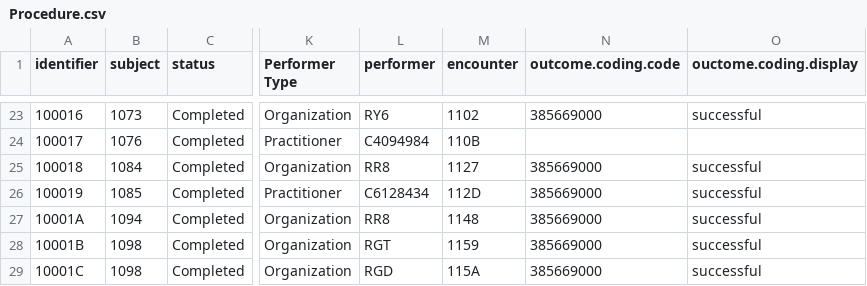
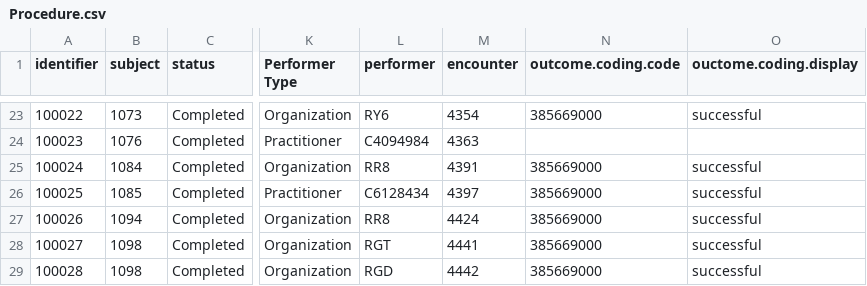
Before and after one commit to nhsconnect/careconnect-reference-implementation, a CSV file: cc-cli/src/main/resources/Examples/Procedure.csv, drawn as a sheet; only a part is shown, gaps mark what is left out; the diff covers the shown part only; the diff names each change by its address in the sheet, - before the commit and + after, or states it on an @@ line.

```diff
--- a/cc-cli/src/main/resources/Examples/Procedure.csv
+++ b/cc-cli/src/main/resources/Examples/Procedure.csv
-A23 (identifier): 100016
+A23 (identifier): 100022
-M23 (encounter): 1102
+M23 (encounter): 4354
-A24 (identifier): 100017
+A24 (identifier): 100023
-M24 (encounter): 110B
+M24 (encounter): 4363
-A25 (identifier): 100018
+A25 (identifier): 100024
-M25 (encounter): 1127
+M25 (encounter): 4391
-A26 (identifier): 100019
+A26 (identifier): 100025
-M26 (encounter): 112D
+M26 (encounter): 4397
-A27 (identifier): 10001A
+A27 (identifier): 100026
-M27 (encounter): 1148
+M27 (encounter): 4424
-A28 (identifier): 10001B
+A28 (identifier): 100027
-M28 (encounter): 1159
+M28 (encounter): 4441
-A29 (identifier): 10001C
+A29 (identifier): 100028
-M29 (encounter): 115A
+M29 (encounter): 4442
```
Also changed, not shown: 32 edited cells elsewhere in this file, 1 other file.
